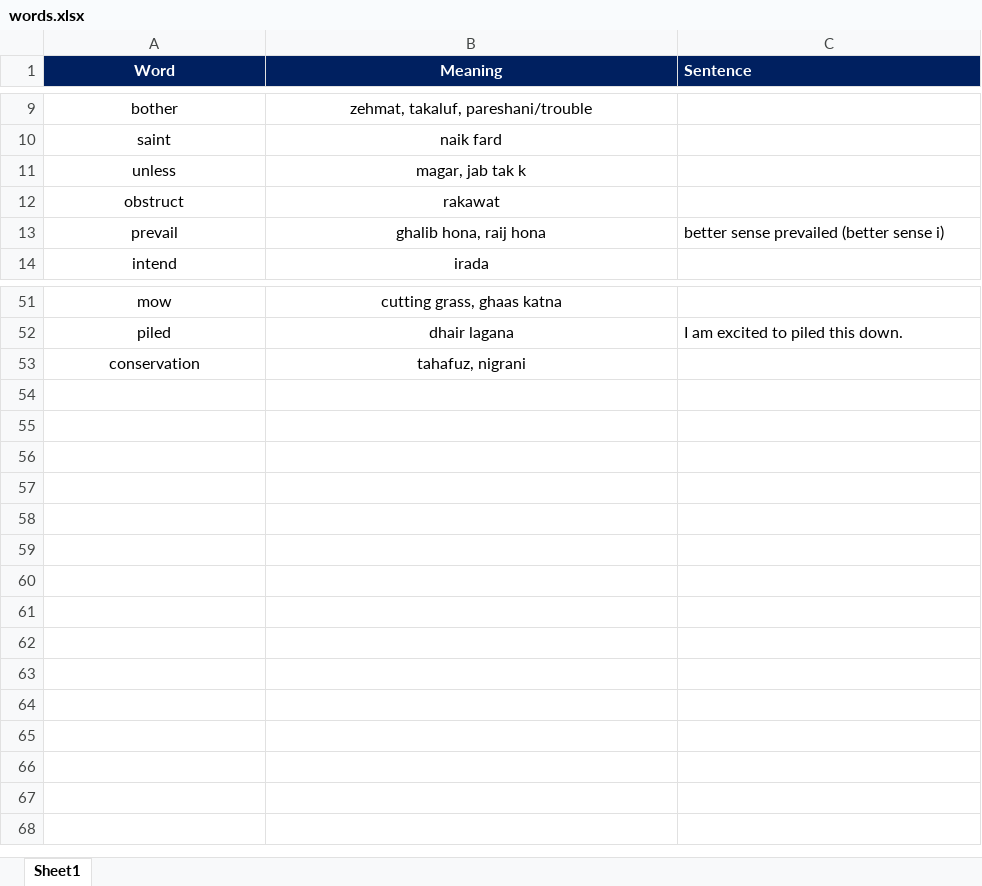
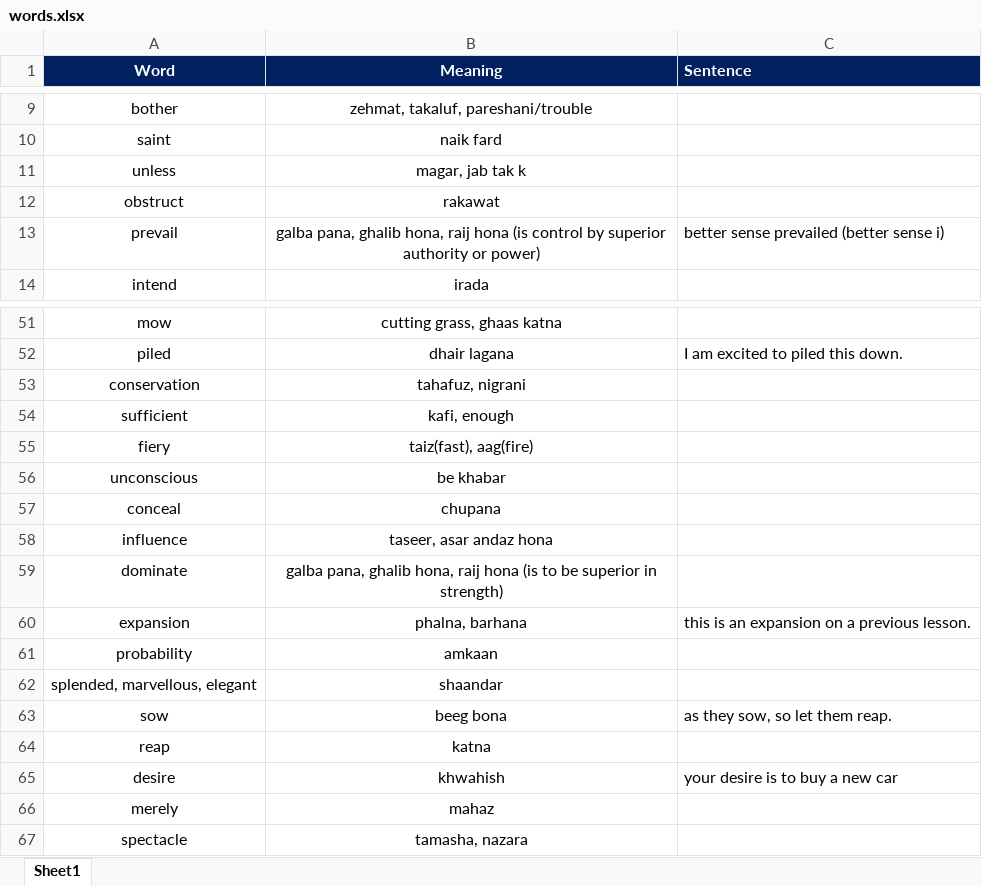
Before and after one commit to fahadshah868/Vocabulary, an Excel workbook: words.xlsx, sheet Sheet1, drawn as a sheet; only a part is shown, gaps mark what is left out; values as stored, in another font and other column widths than the file's, no borders; the diff names each change by its address in the sheet, - before the commit and + after, or states it on an @@ line.

Commit message:
updations

```diff
--- a/words.xlsx (sheet Sheet1)
+++ b/words.xlsx (sheet Sheet1)
-B13 (Meaning): ghalib hona, raij hona
+B13 (Meaning): galba pana, ghalib hona, raij hona (is control by superior authority or power)
+row 54: sufficient | kafi, enough
+row 55: fiery | taiz(fast), aag(fire)
+row 56: unconscious | be khabar
+row 57: conceal | chupana
+row 58: influence | taseer, asar andaz hona
+row 59: dominate | galba pana, ghalib hona, raij hona (is to be superior in strength)
+row 60: expansion | phalna, barhana | this is an expansion on a previous lesson.
+row 61: probability | amkaan
+row 62: splended, marvellous, elegant | shaandar
+row 63: sow | beeg bona | as they sow, so let them reap.
+row 64: reap | katna
+row 65: desire | khwahish | your desire is to buy a new car
+row 66: merely | mahaz
+row 67: spectacle | tamasha, nazara
```
